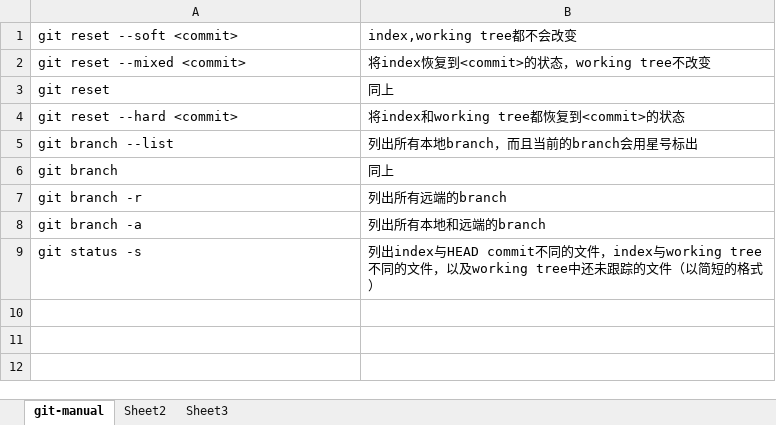
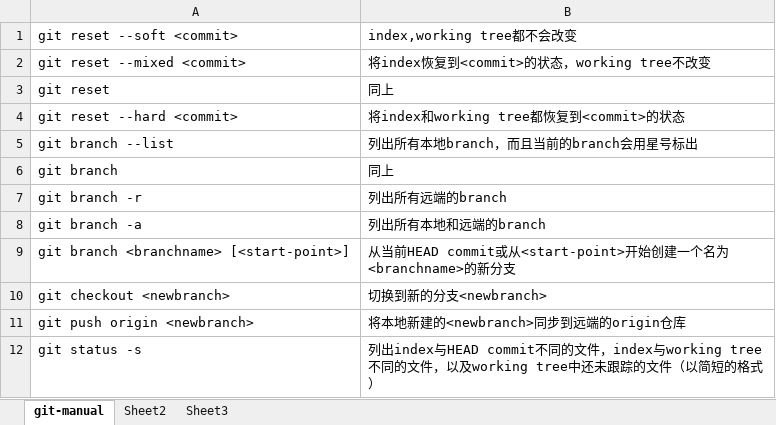
Before and after one commit to lucmann/lkm4wsl2, an Excel workbook: git-manual.xlsx, sheet git-manual, drawn as a sheet; values as stored, in another font and other column widths than the file's, no borders; the diff names each change by its address in the sheet, - before the commit and + after, or states it on an @@ line.

Commit message:
keep going

```diff
--- a/git-manual.xlsx (sheet git-manual)
+++ b/git-manual.xlsx (sheet git-manual)
+row 9: git branch <branchname> [<start-point>] | 从当前HEAD commit或从<start-point>开始创建一个名为<branchname>的新分支
+row 10: git checkout <newbranch> | 切换到新的分支<newbranch>
+row 11: git push origin <newbranch> | 将本地新建的<newbranch>同步到远端的origin仓库
```
